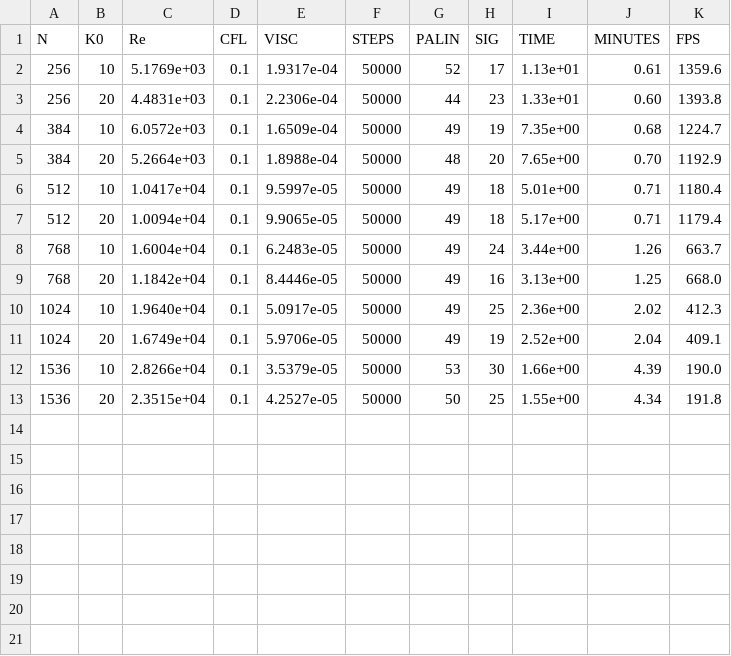
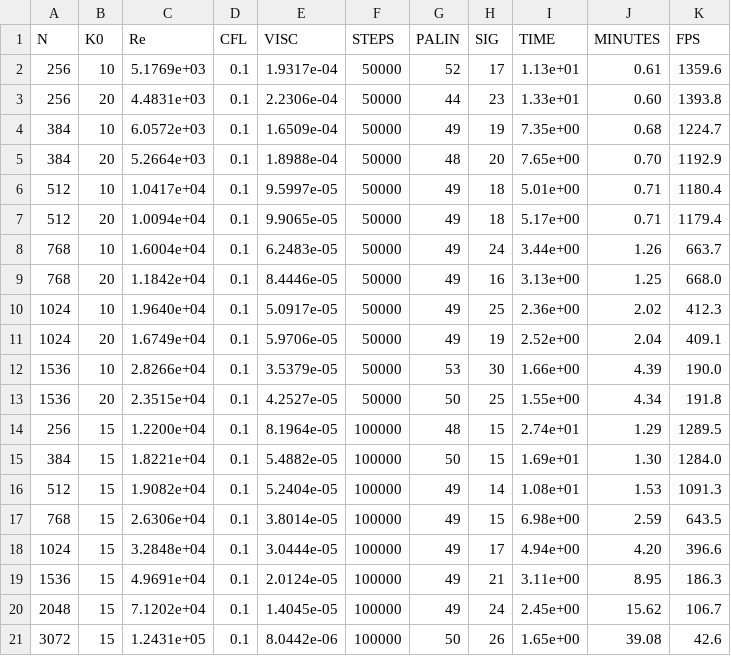
Before and after one commit to mannetroll/palinstrophy, a CSV file: sim_metadata.csv, drawn as a sheet; the diff names each change by its address in the sheet, - before the commit and + after, or states it on an @@ line.

Commit message:
K0=15

```diff
--- a/sim_metadata.csv
+++ b/sim_metadata.csv
+row 14: 256 | 15 | 1.2200e+04 | 0.1 | 8.1964e-05 | 100000 | 48 | 15 | 2.74e+01 | 1.29 | 1289.5
+row 15: 384 | 15 | 1.8221e+04 | 0.1 | 5.4882e-05 | 100000 | 50 | 15 | 1.69e+01 | 1.30 | 1284.0
+row 16: 512 | 15 | 1.9082e+04 | 0.1 | 5.2404e-05 | 100000 | 49 | 14 | 1.08e+01 | 1.53 | 1091.3
+row 17: 768 | 15 | 2.6306e+04 | 0.1 | 3.8014e-05 | 100000 | 49 | 15 | 6.98e+00 | 2.59 | 643.5
+row 18: 1024 | 15 | 3.2848e+04 | 0.1 | 3.0444e-05 | 100000 | 49 | 17 | 4.94e+00 | 4.20 | 396.6
+row 19: 1536 | 15 | 4.9691e+04 | 0.1 | 2.0124e-05 | 100000 | 49 | 21 | 3.11e+00 | 8.95 | 186.3
+row 20: 2048 | 15 | 7.1202e+04 | 0.1 | 1.4045e-05 | 100000 | 49 | 24 | 2.45e+00 | 15.62 | 106.7
+row 21: 3072 | 15 | 1.2431e+05 | 0.1 | 8.0442e-06 | 100000 | 50 | 26 | 1.65e+00 | 39.08 | 42.6
```
